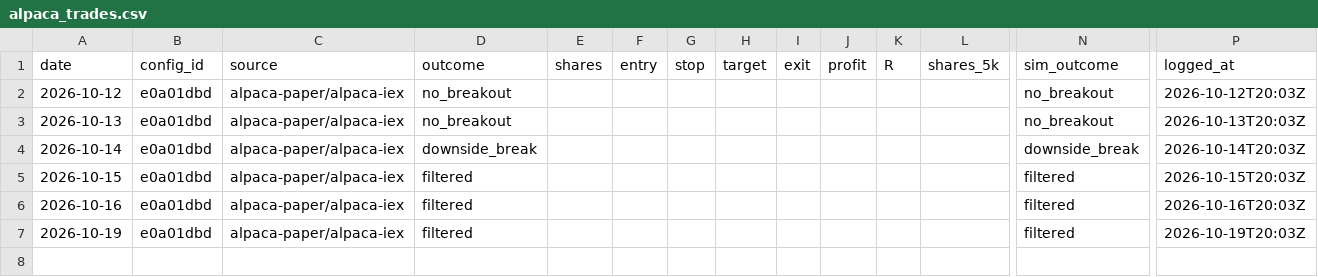
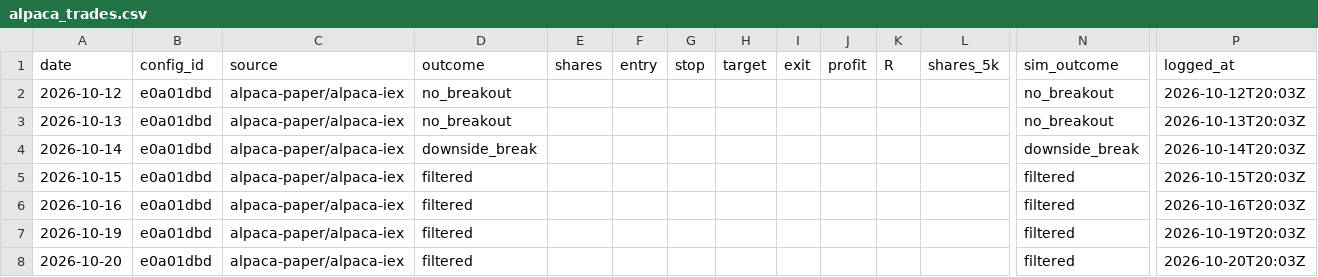
Before and after one commit to jlee056/orb-bot, a CSV file: paper/alpaca_trades.csv, drawn as a sheet; only a part is shown, gaps mark what is left out; rows hold the shown columns only; the diff names each change by its address in the sheet, - before the commit and + after, or states it on an @@ line.

```diff
--- a/paper/alpaca_trades.csv
+++ b/paper/alpaca_trades.csv
+row 8: 2026-10-20 | e0a01dbd | alpaca-paper/alpaca-iex | filtered |  |  |  |  |  |  |  |  | filtered | 2026-10-20T20:03Z
```
Also changed, not shown: paper/alpaca_trades_both60.csv, paper/alpaca_trades_orb5.csv, 2 other files.
